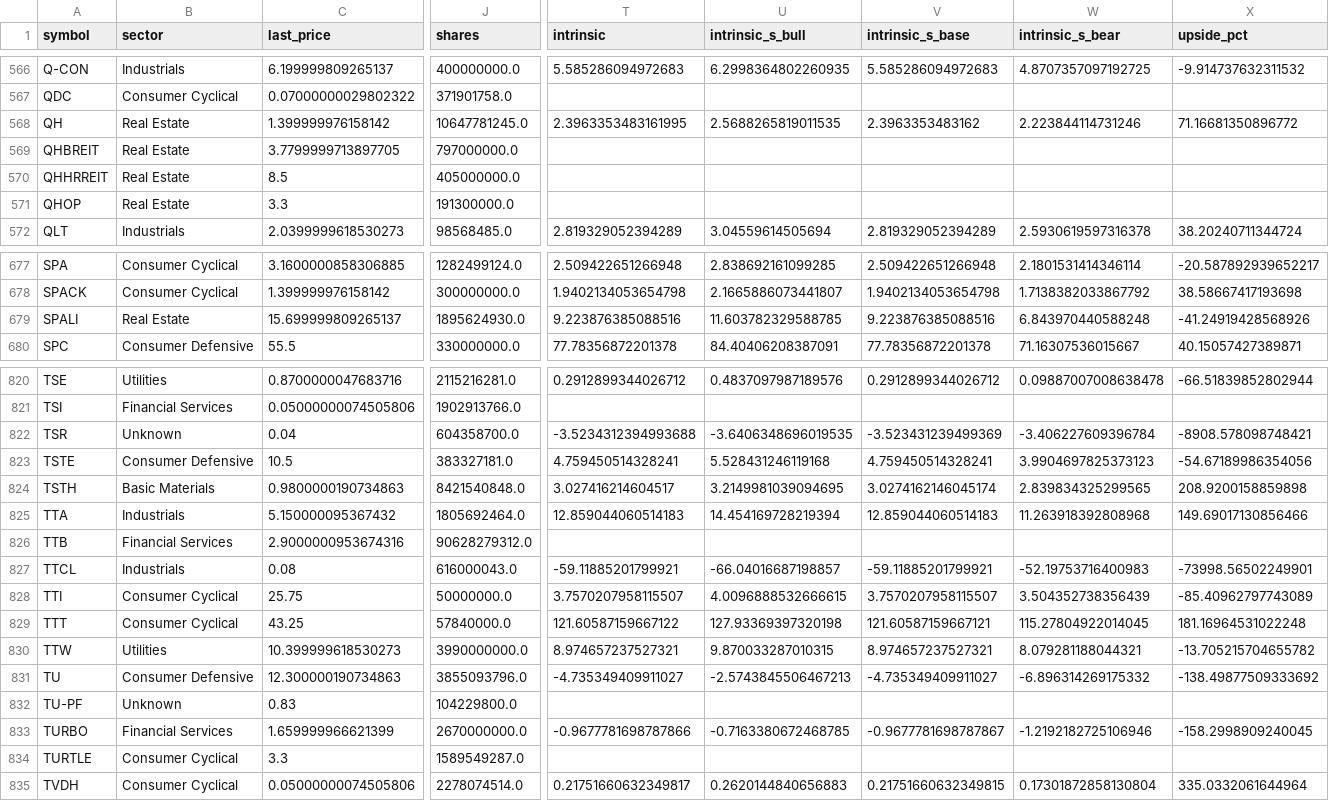
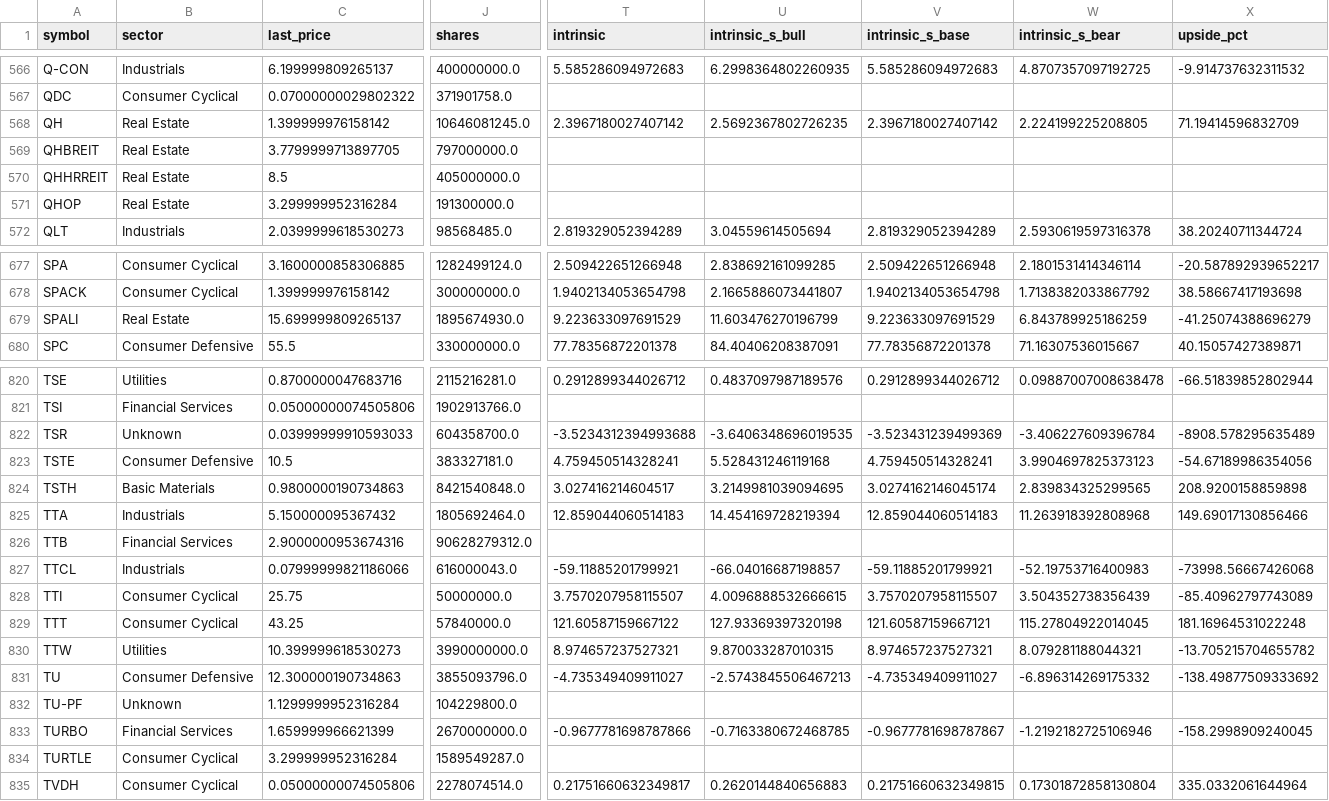
Before and after one commit to babeltechdev/thai-stock-data, a CSV file: intrinsic_multi_fcf_dcf_TH.csv, drawn as a sheet; only a part is shown, gaps mark what is left out; the diff covers the shown part only; the diff names each change by its address in the sheet, - before the commit and + after, or states it on an @@ line.

```diff
--- a/intrinsic_multi_fcf_dcf_TH.csv
+++ b/intrinsic_multi_fcf_dcf_TH.csv
-J568 (shares): 10647781245.0
+J568 (shares): 10646081245.0
-T568 (intrinsic): 2.3963353483161995
+T568 (intrinsic): 2.3967180027407142
-U568 (intrinsic_s_bull): 2.5688265819011535
+U568 (intrinsic_s_bull): 2.5692367802726235
-V568 (intrinsic_s_base): 2.3963353483162
+V568 (intrinsic_s_base): 2.3967180027407142
-W568 (intrinsic_s_bear): 2.223844114731246
+W568 (intrinsic_s_bear): 2.224199225208805
-X568 (upside_pct): 71.16681350896772
+X568 (upside_pct): 71.19414596832709
-C571 (last_price): 3.3
+C571 (last_price): 3.299999952316284
-J679 (shares): 1895624930.0
+J679 (shares): 1895674930.0
-T679 (intrinsic): 9.223876385088516
+T679 (intrinsic): 9.223633097691529
-U679 (intrinsic_s_bull): 11.603782329588785
+U679 (intrinsic_s_bull): 11.603476270196799
-V679 (intrinsic_s_base): 9.223876385088516
+V679 (intrinsic_s_base): 9.223633097691529
-W679 (intrinsic_s_bear): 6.843970440588248
+W679 (intrinsic_s_bear): 6.843789925186259
-X679 (upside_pct): -41.24919428568926
+X679 (upside_pct): -41.25074388696279
-C822 (last_price): 0.04
+C822 (last_price): 0.03999999910593033
-X822 (upside_pct): -8908.578098748421
+X822 (upside_pct): -8908.578295635489
-C827 (last_price): 0.08
+C827 (last_price): 0.07999999821186066
-X827 (upside_pct): -73998.56502249901
+X827 (upside_pct): -73998.56667426068
-C832 (last_price): 0.83
+C832 (last_price): 1.1299999952316284
-C834 (last_price): 3.3
+C834 (last_price): 3.299999952316284
```
Also changed, not shown: 42 edited cells elsewhere in this file, eps_growth_last3_from6_clean_US.csv, eps_growth_last3_with_price_US.csv, 22 other files.
